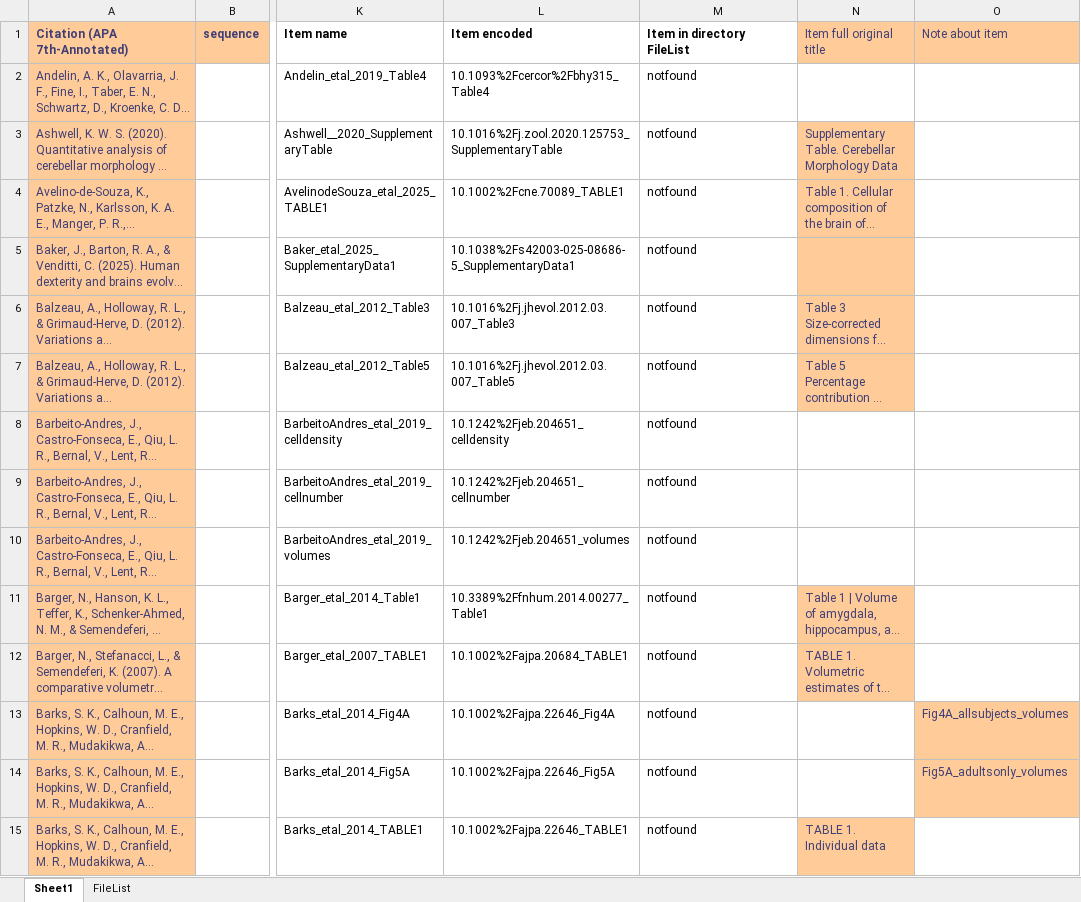
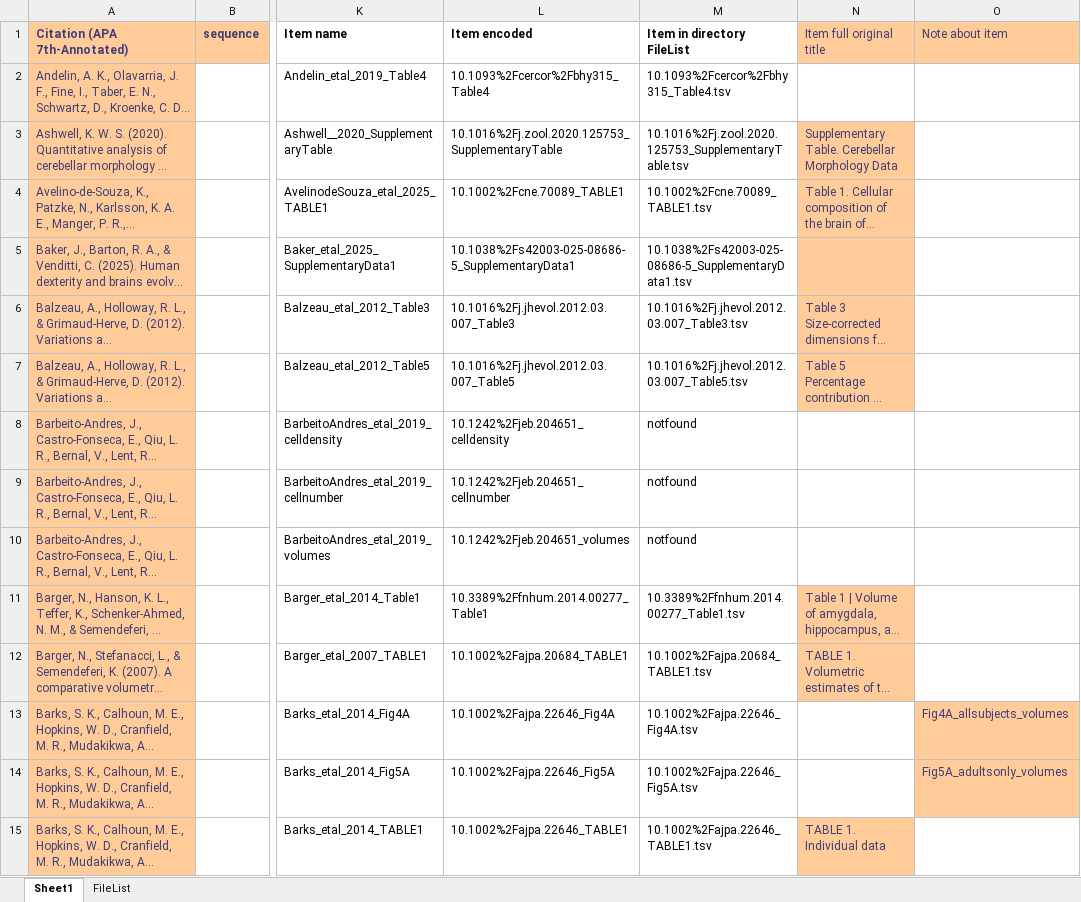
Before and after one commit to AleAliSousa/Evo-M1-Trait-Data, an Excel workbook: __ReadMe.xlsx, sheet Sheet1, drawn as a sheet; only a part is shown, gaps mark what is left out; long unchanged cells end in …; values as stored, in another font and other column widths than the file's, no borders; the diff covers the shown part only; the diff names each change by its address in the sheet, - before the commit and + after, or states it on an @@ line.

```diff
--- a/__ReadMe.xlsx (sheet Sheet1)
+++ b/__ReadMe.xlsx (sheet Sheet1)
-M2 (Item in directory FileList): notfound
+M2 (Item in directory FileList): 10.1093%2Fcercor%2Fbhy315_Table4.tsv
-M3 (Item in directory FileList): notfound
+M3 (Item in directory FileList): 10.1016%2Fj.zool.2020.125753_SupplementaryTable.tsv
-M4 (Item in directory FileList): notfound
+M4 (Item in directory FileList): 10.1002%2Fcne.70089_TABLE1.tsv
-M5 (Item in directory FileList): notfound
+M5 (Item in directory FileList): 10.1038%2Fs42003-025-08686-5_SupplementaryData1.tsv
-M6 (Item in directory FileList): notfound
+M6 (Item in directory FileList): 10.1016%2Fj.jhevol.2012.03.007_Table3.tsv
-M7 (Item in directory FileList): notfound
+M7 (Item in directory FileList): 10.1016%2Fj.jhevol.2012.03.007_Table5.tsv
-M11 (Item in directory FileList): notfound
+M11 (Item in directory FileList): 10.3389%2Ffnhum.2014.00277_Table1.tsv
-M12 (Item in directory FileList): notfound
+M12 (Item in directory FileList): 10.1002%2Fajpa.20684_TABLE1.tsv
-M13 (Item in directory FileList): notfound
+M13 (Item in directory FileList): 10.1002%2Fajpa.22646_Fig4A.tsv
-M14 (Item in directory FileList): notfound
+M14 (Item in directory FileList): 10.1002%2Fajpa.22646_Fig5A.tsv
-M15 (Item in directory FileList): notfound
+M15 (Item in directory FileList): 10.1002%2Fajpa.22646_TABLE1.tsv
```
Also changed, not shown: other rows of this sheet, sheet FileList, formulas that keep their value, ____EvoM1_TraitTable/cellcounts_selected.xlsx, ____EvoM1_TraitTable/dexterity_corticospinaltract.xlsx, 55 other files.
